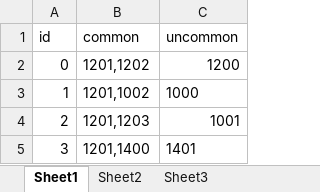
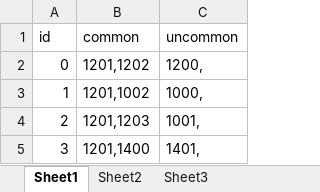
Before and after one commit to w2moon/AnotherWorldData, an Excel workbook: travellerskill.xlsx, sheet Sheet1, drawn as a sheet; values as stored, in another font and other column widths than the file's, no borders; the diff names each change by its address in the sheet, - before the commit and + after, or states it on an @@ line.

Commit message:
data

```diff
--- a/travellerskill.xlsx (sheet Sheet1)
+++ b/travellerskill.xlsx (sheet Sheet1)
-C2 (uncommon): 1200
+C2 (uncommon): 1200,
-C3 (uncommon): 1000
+C3 (uncommon): 1000,
-C4 (uncommon): 1001
+C4 (uncommon): 1001,
-C5 (uncommon): 1401
+C5 (uncommon): 1401,
```
Also changed, not shown: 1 other file.
